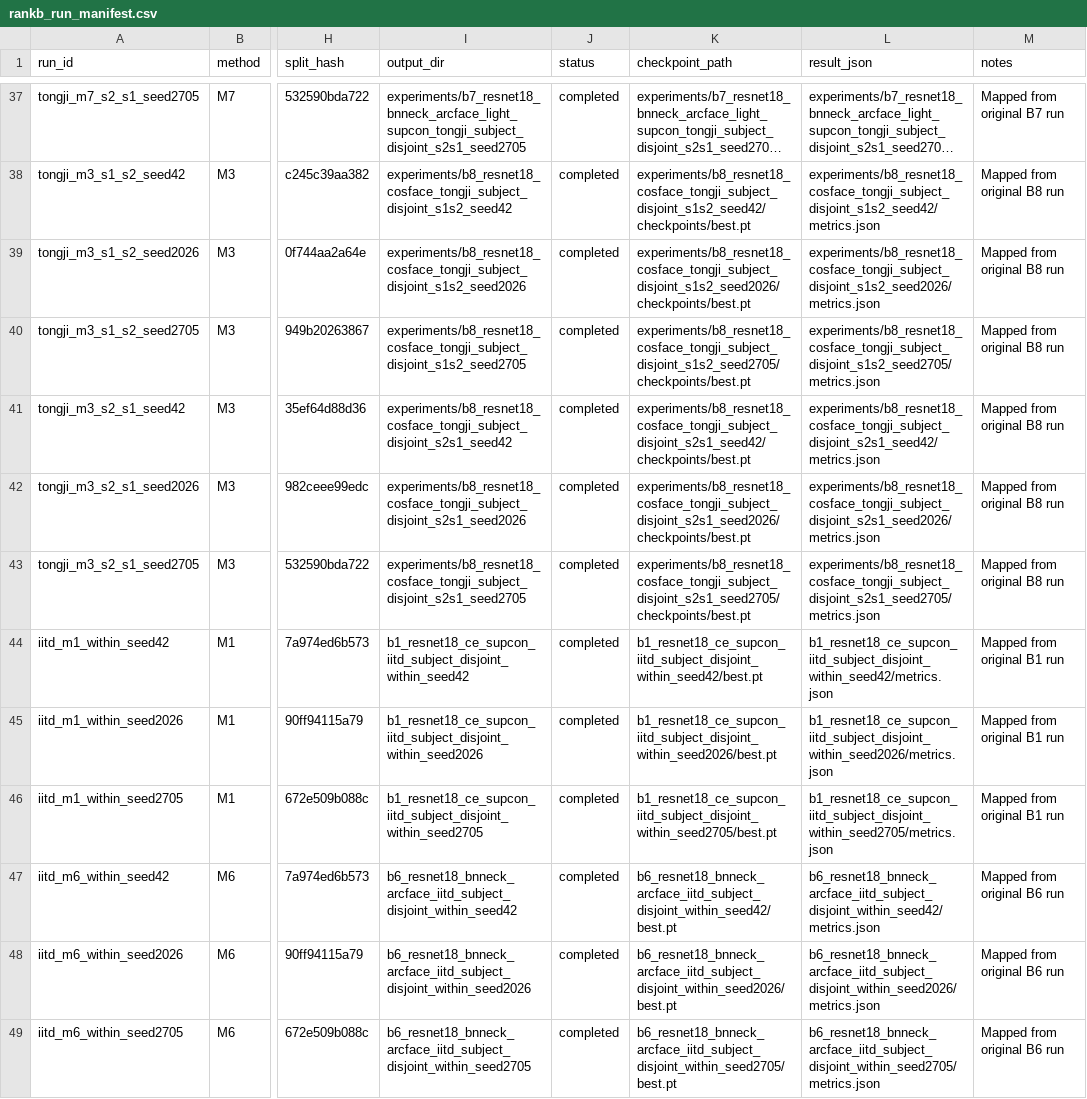
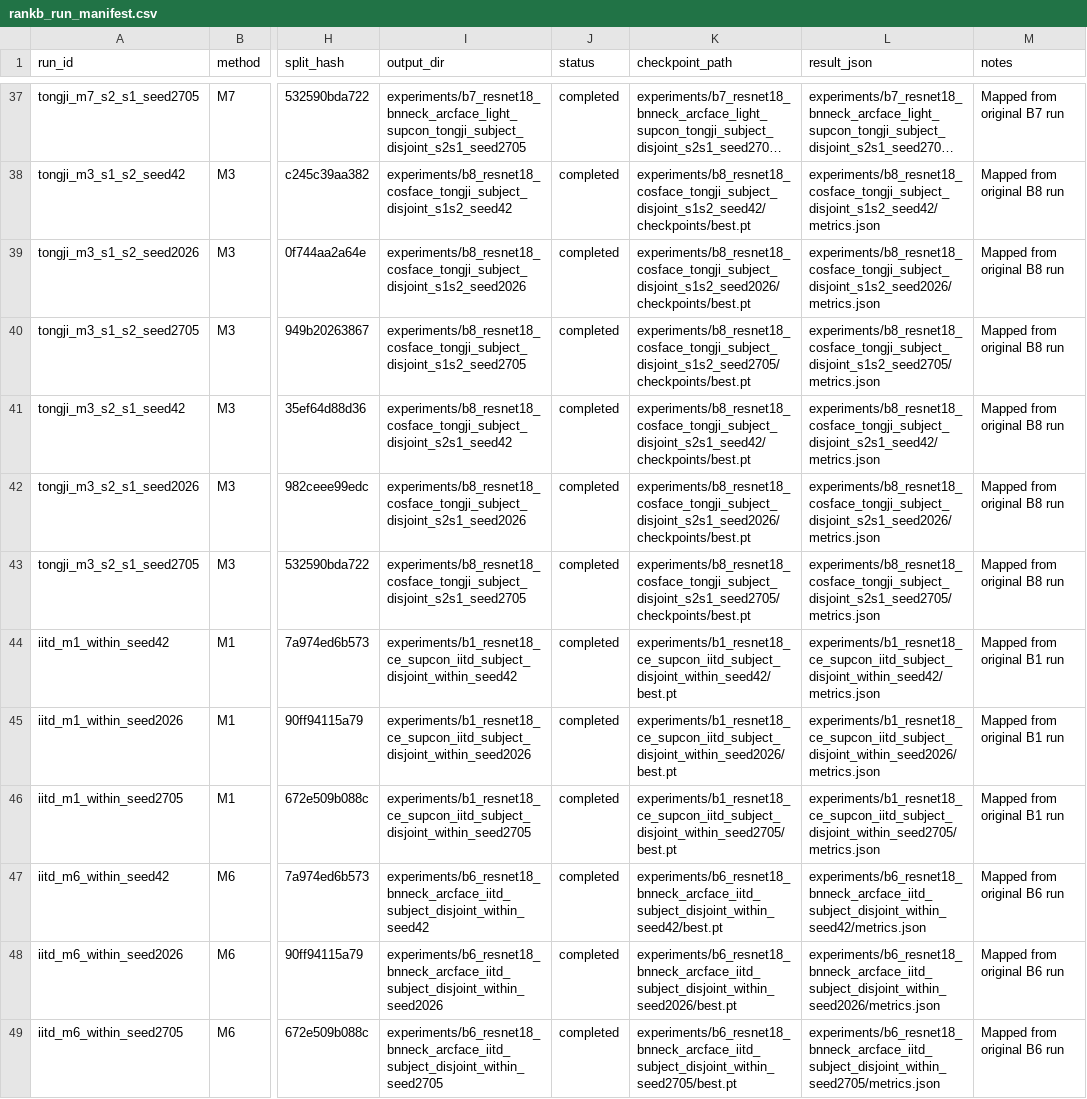
Before and after one commit to AIVIETNAM-AIO-HyeuTanVoo777/LGF, a CSV file: docs/results/rankb_run_manifest.csv, drawn as a sheet; only a part is shown, gaps mark what is left out; long unchanged cells end in …; the diff names each change by its address in the sheet, - before the commit and + after, or states it on an @@ line.

Commit message:
Regenerate audited result statistics and tables

```diff
--- a/docs/results/rankb_run_manifest.csv
+++ b/docs/results/rankb_run_manifest.csv
-I44 (output_dir): b1_resnet18_ce_supcon_iitd_subject_disjoint_within_seed42
+I44 (output_dir): experiments/b1_resnet18_ce_supcon_iitd_subject_disjoint_within_seed42
-K44 (checkpoint_path): b1_resnet18_ce_supcon_iitd_subject_disjoint_within_seed42/best.pt
+K44 (checkpoint_path): experiments/b1_resnet18_ce_supcon_iitd_subject_disjoint_within_seed42/best.pt
-L44 (result_json): b1_resnet18_ce_supcon_iitd_subject_disjoint_within_seed42/metrics.json
+L44 (result_json): experiments/b1_resnet18_ce_supcon_iitd_subject_disjoint_within_seed42/metrics.json
-I45 (output_dir): b1_resnet18_ce_supcon_iitd_subject_disjoint_within_seed2026
+I45 (output_dir): experiments/b1_resnet18_ce_supcon_iitd_subject_disjoint_within_seed2026
-K45 (checkpoint_path): b1_resnet18_ce_supcon_iitd_subject_disjoint_within_seed2026/best.pt
+K45 (checkpoint_path): experiments/b1_resnet18_ce_supcon_iitd_subject_disjoint_within_seed2026/best.pt
-L45 (result_json): b1_resnet18_ce_supcon_iitd_subject_disjoint_within_seed2026/metrics.json
+L45 (result_json): experiments/b1_resnet18_ce_supcon_iitd_subject_disjoint_within_seed2026/metrics.json
-I46 (output_dir): b1_resnet18_ce_supcon_iitd_subject_disjoint_within_seed2705
+I46 (output_dir): experiments/b1_resnet18_ce_supcon_iitd_subject_disjoint_within_seed2705
-K46 (checkpoint_path): b1_resnet18_ce_supcon_iitd_subject_disjoint_within_seed2705/best.pt
+K46 (checkpoint_path): experiments/b1_resnet18_ce_supcon_iitd_subject_disjoint_within_seed2705/best.pt
-L46 (result_json): b1_resnet18_ce_supcon_iitd_subject_disjoint_within_seed2705/metrics.json
+L46 (result_json): experiments/b1_resnet18_ce_supcon_iitd_subject_disjoint_within_seed2705/metrics.json
-I47 (output_dir): b6_resnet18_bnneck_arcface_iitd_subject_disjoint_within_seed42
+I47 (output_dir): experiments/b6_resnet18_bnneck_arcface_iitd_subject_disjoint_within_seed42
-K47 (checkpoint_path): b6_resnet18_bnneck_arcface_iitd_subject_disjoint_within_seed42/best.pt
+K47 (checkpoint_path): experiments/b6_resnet18_bnneck_arcface_iitd_subject_disjoint_within_seed42/best.pt
-L47 (result_json): b6_resnet18_bnneck_arcface_iitd_subject_disjoint_within_seed42/metrics.json
+L47 (result_json): experiments/b6_resnet18_bnneck_arcface_iitd_subject_disjoint_within_seed42/metrics.json
-I48 (output_dir): b6_resnet18_bnneck_arcface_iitd_subject_disjoint_within_seed2026
+I48 (output_dir): experiments/b6_resnet18_bnneck_arcface_iitd_subject_disjoint_within_seed2026
-K48 (checkpoint_path): b6_resnet18_bnneck_arcface_iitd_subject_disjoint_within_seed2026/best.pt
+K48 (checkpoint_path): experiments/b6_resnet18_bnneck_arcface_iitd_subject_disjoint_within_seed2026/best.pt
-L48 (result_json): b6_resnet18_bnneck_arcface_iitd_subject_disjoint_within_seed2026/metrics.json
+L48 (result_json): experiments/b6_resnet18_bnneck_arcface_iitd_subject_disjoint_within_seed2026/metrics.json
-I49 (output_dir): b6_resnet18_bnneck_arcface_iitd_subject_disjoint_within_seed2705
+I49 (output_dir): experiments/b6_resnet18_bnneck_arcface_iitd_subject_disjoint_within_seed2705
-K49 (checkpoint_path): b6_resnet18_bnneck_arcface_iitd_subject_disjoint_within_seed2705/best.pt
+K49 (checkpoint_path): experiments/b6_resnet18_bnneck_arcface_iitd_subject_disjoint_within_seed2705/best.pt
-L49 (result_json): b6_resnet18_bnneck_arcface_iitd_subject_disjoint_within_seed2705/metrics.json
+L49 (result_json): experiments/b6_resnet18_bnneck_arcface_iitd_subject_disjoint_within_seed2705/metrics.json
```
Also changed, not shown: 16 other files.
